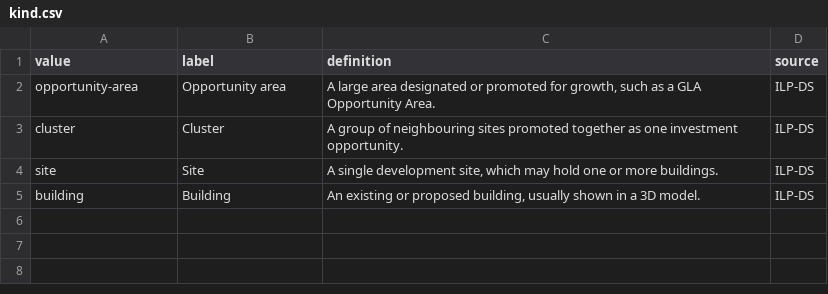
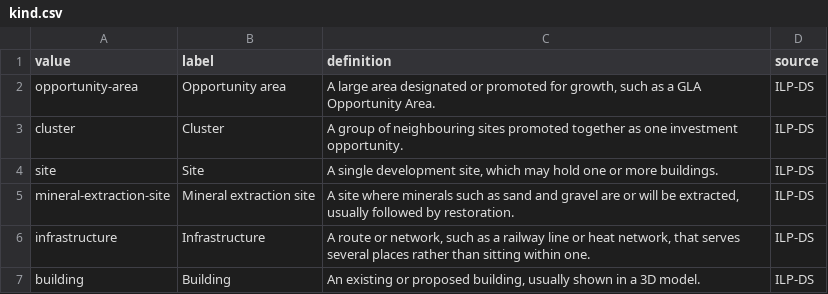
Before and after one commit to Data-for-change-makers/ilp-ds, a CSV file: codelists/kind.csv, drawn as a sheet; the diff names each change by its address in the sheet, - before the commit and + after, or states it on an @@ line.

```diff
--- a/codelists/kind.csv
+++ b/codelists/kind.csv
+row 5: mineral-extraction-site | Mineral extraction site | A site where minerals such as sand and gravel are or will be extracted, usually followed by restoration. | ILP-DS
+row 6: infrastructure | Infrastructure | A route or network, such as a railway line or heat network, that serves several places rather than sitting within one. | ILP-DS
```
Also changed, not shown: codelists/gva-method.csv, codelists/overall-status.csv, 15 other files.
